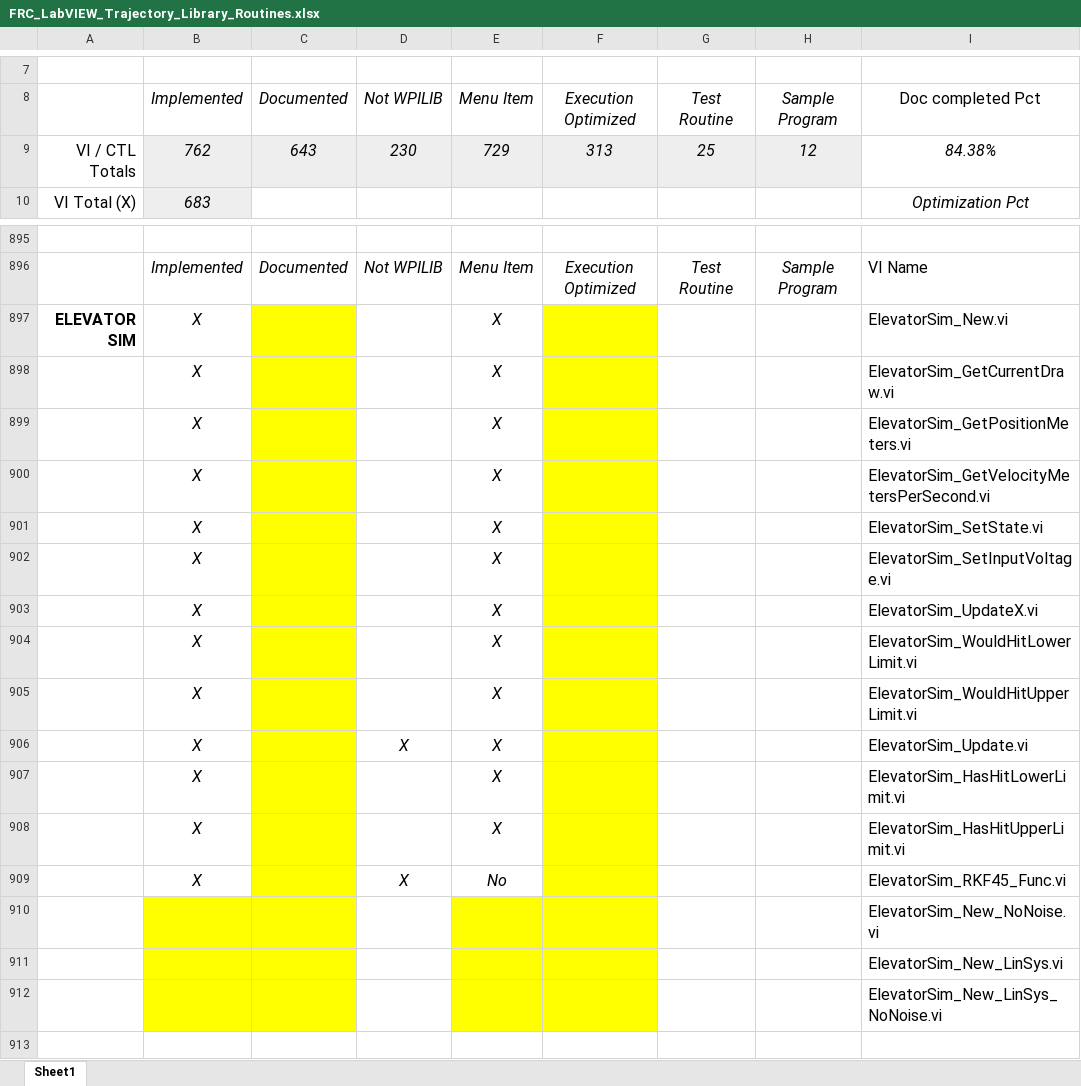
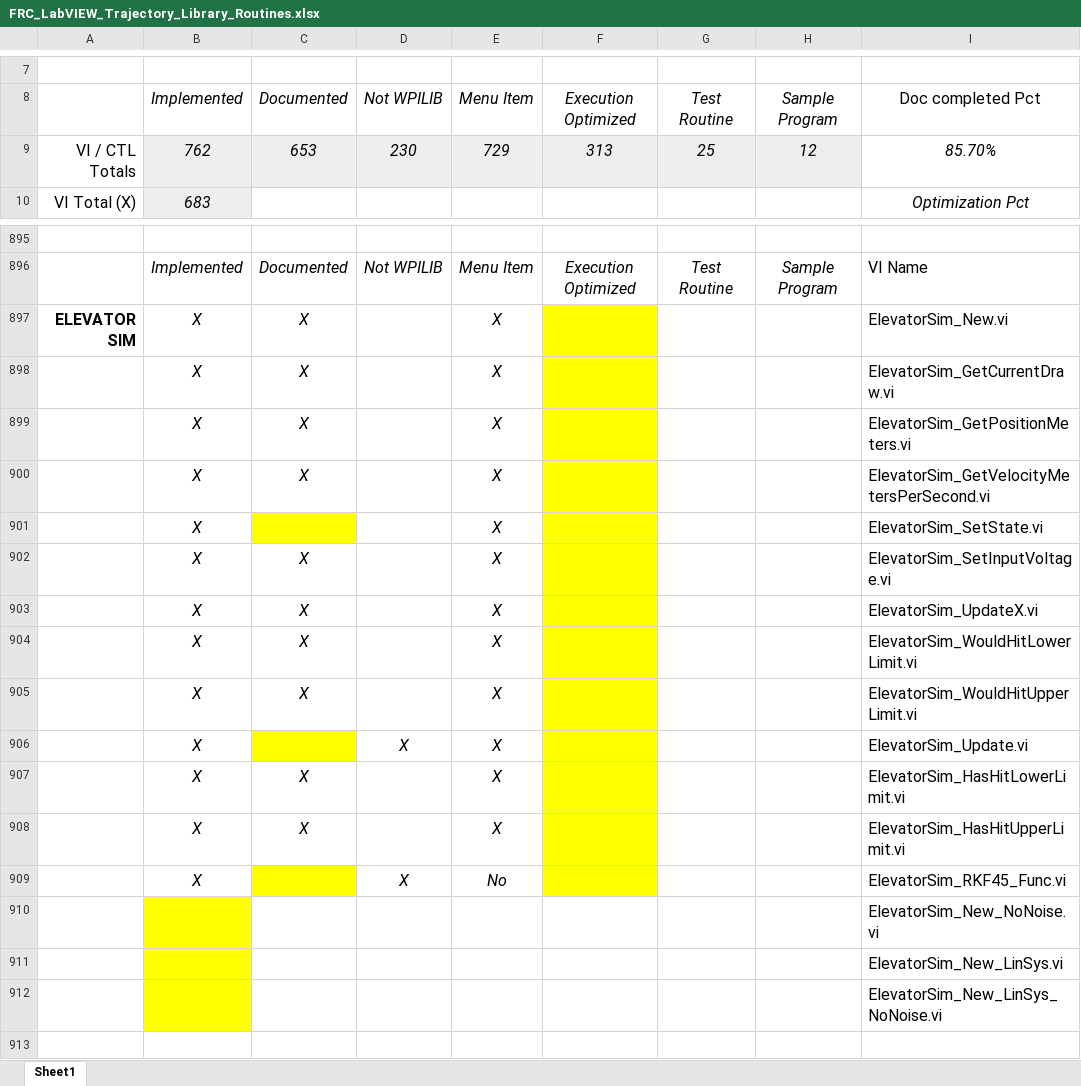
Before and after one commit to jsimpso81/WPIlibMathLabVIEW, an Excel workbook: FRC_LV_Trajectory_Library/FRC_LabVIEW_Trajectory_Library_Routines.xlsx, sheet Sheet1, drawn as a sheet; only a part is shown, gaps mark what is left out; values as stored, in another font and other column widths than the file's, no borders; the diff names each change by its address in the sheet, - before the commit and + after, or states it on an @@ line.

```diff
--- a/FRC_LV_Trajectory_Library/FRC_LabVIEW_Trajectory_Library_Routines.xlsx (sheet Sheet1)
+++ b/FRC_LV_Trajectory_Library/FRC_LabVIEW_Trajectory_Library_Routines.xlsx (sheet Sheet1)
-C9: 643
+C9: 653
-I9: 84.38%
+I9: 85.70%
-C897:C900: (empty)
+C897:C900: X
-C897:C900 fill: #FFFF00
+C897:C900 fill: none
-C902:C905: (empty)
+C902:C905: X
-C902:C905 fill: #FFFF00
+C902:C905 fill: none
-C907:C908: (empty)
+C907:C908: X
-C907:C908 fill: #FFFF00
+C907:C908 fill: none
-C910:C912 fill: #FFFF00
+C910:C912 fill: none
-E910:F912 fill: #FFFF00
+E910:F912 fill: none
```
Also changed, not shown: 13 other files.
